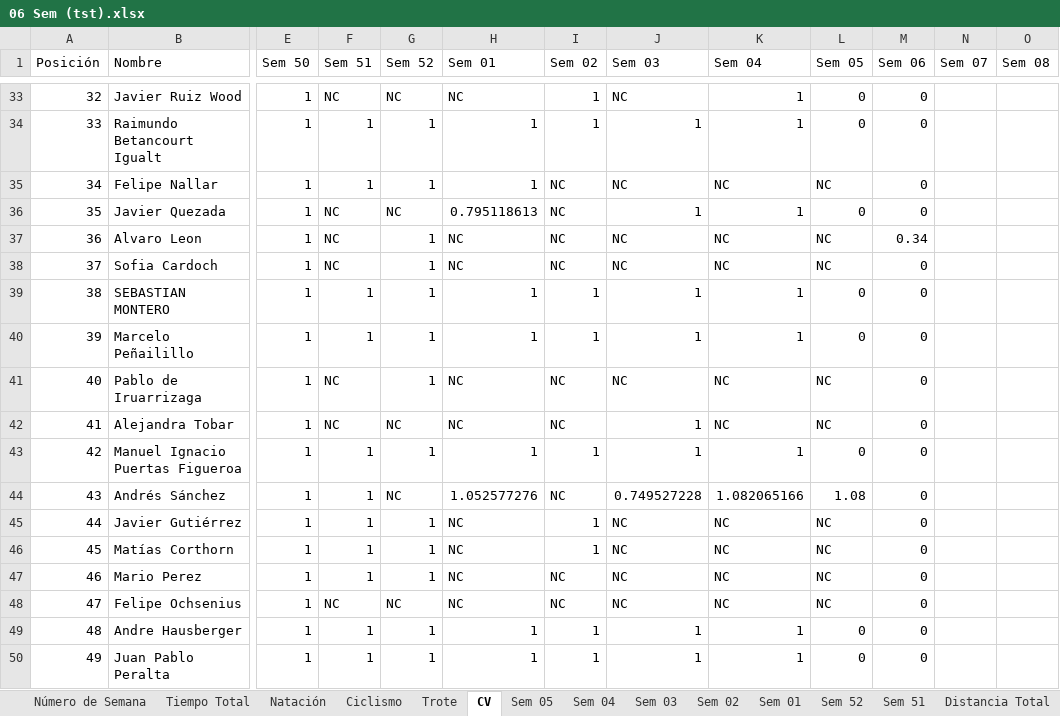
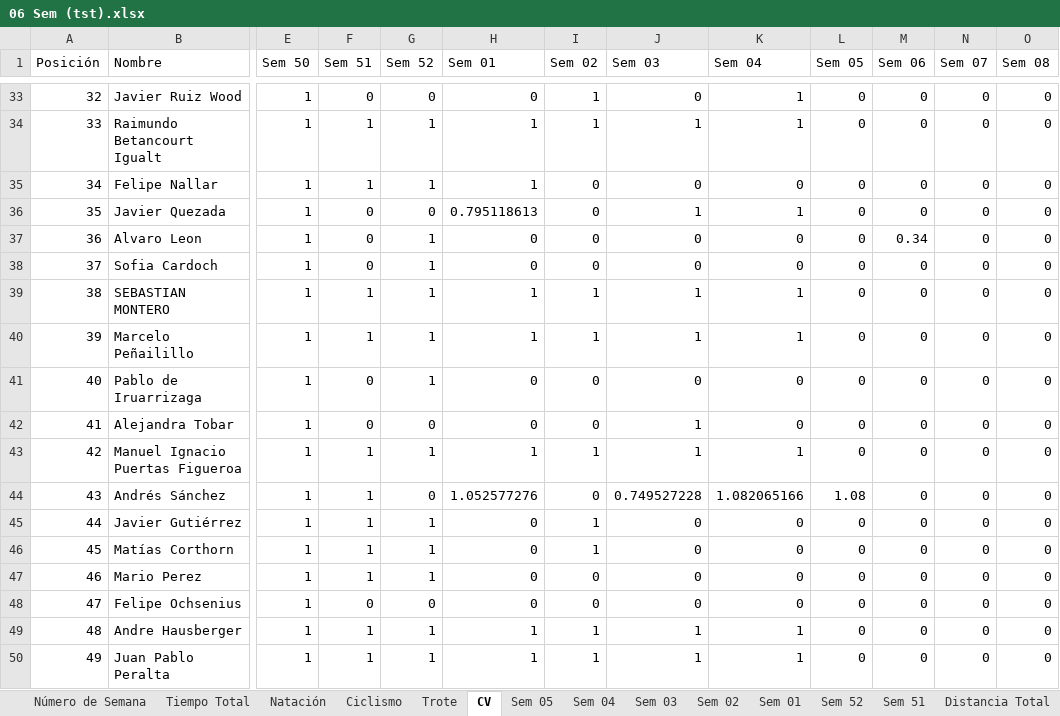
Before and after one commit to dagoperezh-lgtm/athlos-360-app, an Excel workbook: 06 Sem (tst).xlsx, sheet CV, drawn as a sheet; only a part is shown, gaps mark what is left out; values as stored, in another font and other column widths than the file's, no cell formats; the diff covers the shown part only; the diff names each change by its address in the sheet, - before the commit and + after, or states it on an @@ line.

```diff
--- a/06 Sem (tst).xlsx (sheet CV)
+++ b/06 Sem (tst).xlsx (sheet CV)
-F33 (Sem 51): NC
+F33 (Sem 51): 0
-G33 (Sem 52): NC
+G33 (Sem 52): 0
-H33 (Sem 01): NC
+H33 (Sem 01): 0
-J33 (Sem 03): NC
+J33 (Sem 03): 0
-N33:N50 (Sem 07): (empty)
+N33:N50 (Sem 07): 0
-O33:O50 (Sem 08): (empty)
+O33:O50 (Sem 08): 0
-I35:I38 (Sem 02): NC
+I35:I38 (Sem 02): 0
-J35 (Sem 03): NC
+J35 (Sem 03): 0
-K35 (Sem 04): NC
+K35 (Sem 04): 0
-L35 (Sem 05): NC
+L35 (Sem 05): 0
-F36:F38 (Sem 51): NC
+F36:F38 (Sem 51): 0
-G36 (Sem 52): NC
+G36 (Sem 52): 0
-H37:H38 (Sem 01): NC
+H37:H38 (Sem 01): 0
-J37:J38 (Sem 03): NC
+J37:J38 (Sem 03): 0
-K37:K38 (Sem 04): NC
+K37:K38 (Sem 04): 0
-L37:L38 (Sem 05): NC
+L37:L38 (Sem 05): 0
-F41:F42 (Sem 51): NC
+F41:F42 (Sem 51): 0
-H41:H42 (Sem 01): NC
+H41:H42 (Sem 01): 0
-I41:I42 (Sem 02): NC
+I41:I42 (Sem 02): 0
-J41 (Sem 03): NC
+J41 (Sem 03): 0
-K41:K42 (Sem 04): NC
+K41:K42 (Sem 04): 0
-L41:L42 (Sem 05): NC
+L41:L42 (Sem 05): 0
-G42 (Sem 52): NC
+G42 (Sem 52): 0
-G44 (Sem 52): NC
+G44 (Sem 52): 0
-I44 (Sem 02): NC
+I44 (Sem 02): 0
-H45:H48 (Sem 01): NC
+H45:H48 (Sem 01): 0
-J45:J48 (Sem 03): NC
+J45:J48 (Sem 03): 0
-K45:K48 (Sem 04): NC
+K45:K48 (Sem 04): 0
-L45:L48 (Sem 05): NC
+L45:L48 (Sem 05): 0
-I47:I48 (Sem 02): NC
+I47:I48 (Sem 02): 0
-F48 (Sem 51): NC
+F48 (Sem 51): 0
-G48 (Sem 52): NC
+G48 (Sem 52): 0
```
Also changed, not shown: 8 added rows, 8 removed rows and 276 edited cells elsewhere in this sheet, sheet Tiempo Total, sheet Natación, sheet Trote, sheet Ciclismo, sheet Nat Ritmo, sheet Trote Ritmo, 6 more sheets, cell formats.
